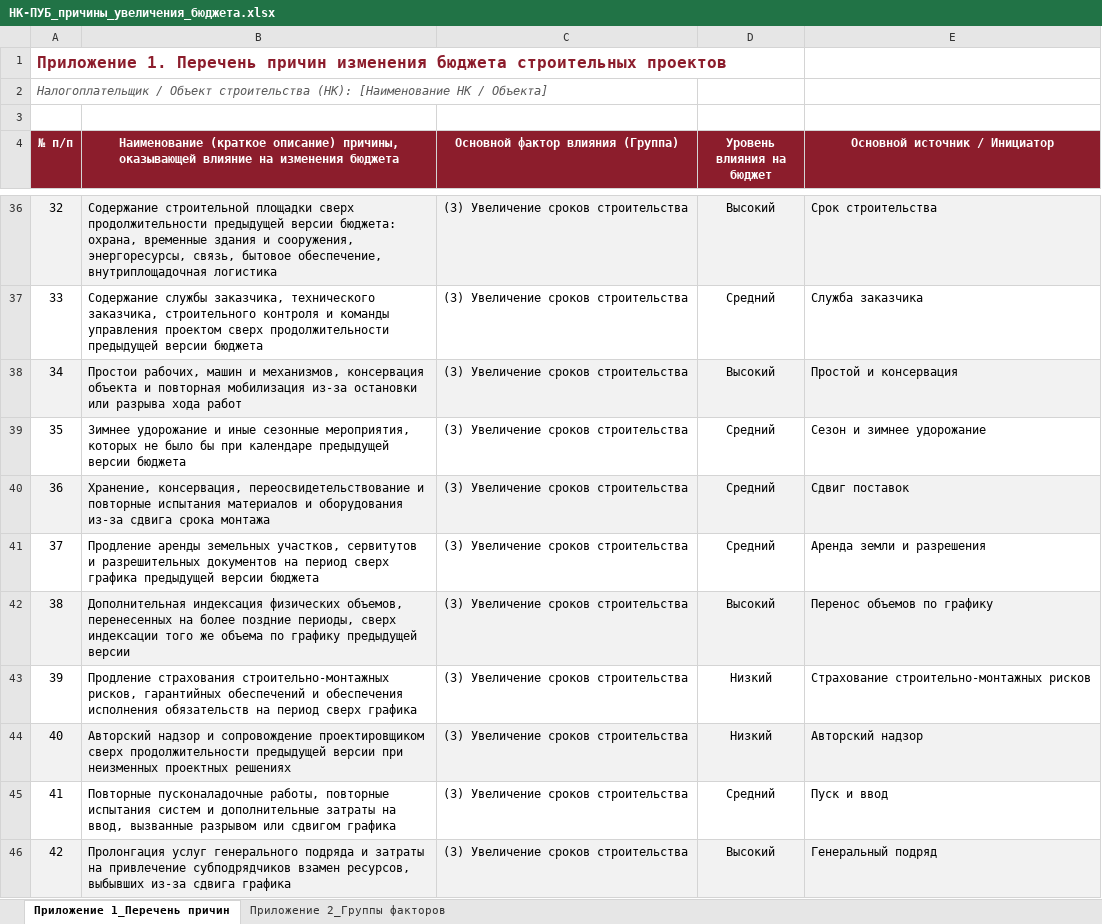
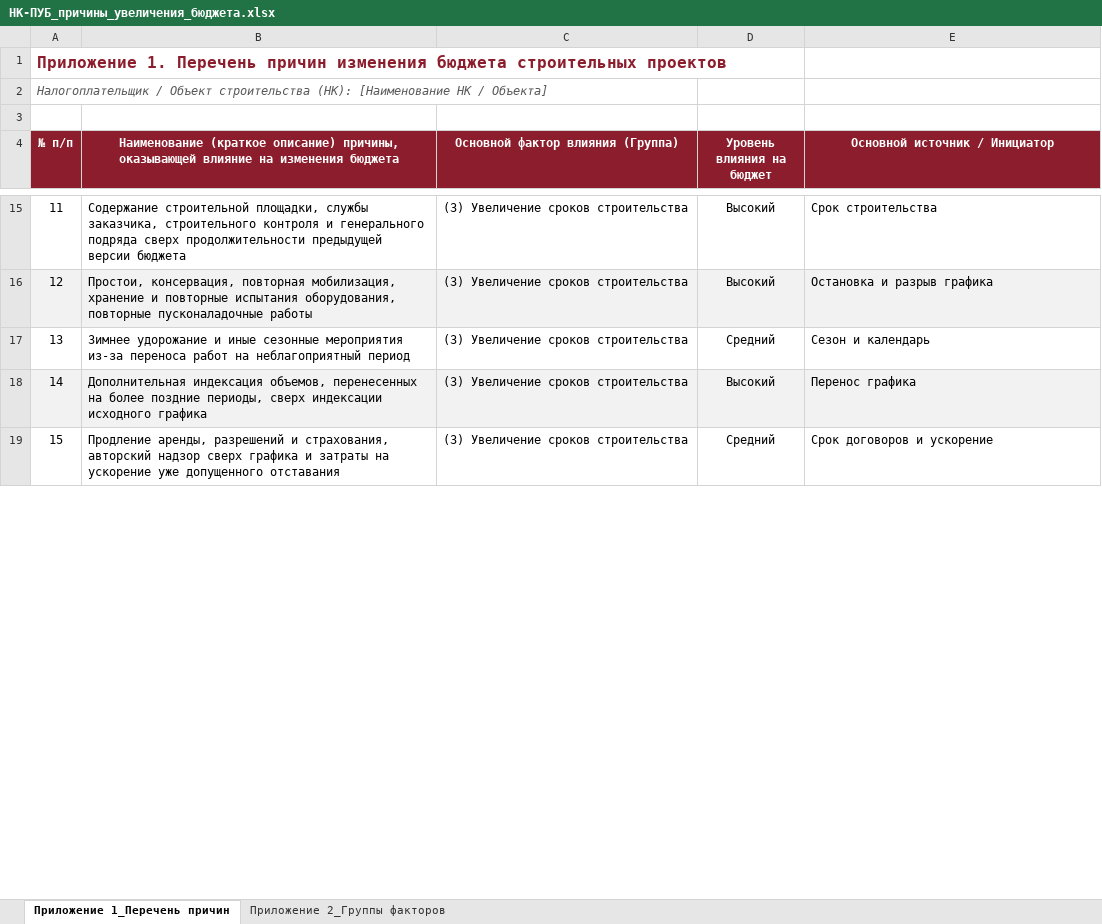
Before and after one commit to Korshun7/0000, an Excel workbook: НК-ПУБ_причины_увеличения_бюджета.xlsx, sheet Приложение 1_Перечень причин, drawn as a sheet; only a part is shown, gaps mark what is left out; values as stored, in another font and other column widths than the file's, no borders; removed rows and columns are numbered as before the commit, all else as after; the diff covers the shown part only; the diff names each change by its address in the sheet, - before the commit and + after, or states it on an @@ line.

```diff
--- a/НК-ПУБ_причины_увеличения_бюджета.xlsx (sheet Приложение 1_Перечень причин)
+++ b/НК-ПУБ_причины_увеличения_бюджета.xlsx (sheet Приложение 1_Перечень причин)
@@ column A (№ п/п) renumbered between rows 7 and 24 @@
-A15:E15 fill: #F2F2F2
+A15:E15 fill: none
-B15: Содержание строительной площадки сверх продолжительности предыдущей версии бюджета: охрана, временные здания и сооружения, энергоресурсы, связь, бытовое обеспечение, внутриплощадочная логистика
+B15: Содержание строительной площадки, службы заказчика, строительного контроля и генерального подряда сверх продолжительности предыдущей версии бюджета
-row 37: 33 | Содержание службы заказчика, технического заказчика, строительного контроля и команды управления проектом сверх продолжительности предыдущей версии бюджета | (3) Увеличение сроков строительства | Средний | Служба заказчика
-B16: Простои рабочих, машин и механизмов, консервация объекта и повторная мобилизация из-за остановки или разрыва хода работ
+B16: Простои, консервация, повторная мобилизация, хранение и повторные испытания оборудования, повторные пусконаладочные работы
-E16 (Основной источник / Инициатор): Простой и консервация
+E16 (Основной источник / Инициатор): Остановка и разрыв графика
-B17: …иные сезонные мероприятия, которых не было бы при календаре предыдущей версии бюджета
+B17: …иные сезонные мероприятия из-за переноса работ на неблагоприятный период
-E17 (Основной источник / Инициатор): Сезон и зимнее удорожание
+E17 (Основной источник / Инициатор): Сезон и календарь
-row 40: 36 | Хранение, консервация, переосвидетельствование и повторные испытания материалов и оборудования из-за сдвига срока монтажа | (3) Увеличение сроков строительства | Средний | Сдвиг поставок
-row 41: 37 | Продление аренды земельных участков, сервитутов и разрешительных документов на период сверх графика предыдущей версии бюджета | (3) Увеличение сроков строительства | Средний | Аренда земли и разрешения
-B18: Дополнительная индексация физических объемов, перенесенных на более поздние периоды, сверх индексации того же объема по графику предыдущей версии
+B18: Дополнительная индексация объемов, перенесенных на более поздние периоды, сверх индексации исходного графика
-E18 (Основной источник / Инициатор): Перенос объемов по графику
+E18 (Основной источник / Инициатор): Перенос графика
-row 43: 39 | Продление страхования строительно-монтажных рисков, гарантийных обеспечений и обеспечения исполнения обязательств на период сверх графика | (3) Увеличение сроков строительства | Низкий | Страхование строительно-монтажных рисков
-row 44: 40 | Авторский надзор и сопровождение проектировщиком сверх продолжительности предыдущей версии при неизменных проектных решениях | (3) Увеличение сроков строительства | Низкий | Авторский надзор
-B19: Повторные пусконаладочные работы, повторные испытания систем и дополнительные затраты на ввод, вызванные разрывом или сдвигом графика
+B19: Продление аренды, разрешений и страхования, авторский надзор сверх графика и затраты на ускорение уже допущенного отставания
-E19 (Основной источник / Инициатор): Пуск и ввод
+E19 (Основной источник / Инициатор): Срок договоров и ускорение
-row 46: 42 | Пролонгация услуг генерального подряда и затраты на привлечение субподрядчиков взамен ресурсов, выбывших из-за сдвига графика | (3) Увеличение сроков строительства | Высокий | Генеральный подряд
```
Also changed, not shown: 41 removed rows, 26 edited cells and cell formats elsewhere in this sheet, sheet Приложение 2_Группы факторов.
